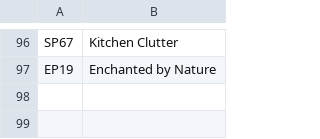
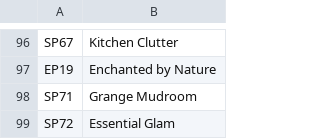
Before and after one commit to WrenSwift/SimsSwitcher, a CSV file: inc/packsDil.csv, drawn as a sheet; only a part is shown, gaps mark what is left out; the diff names each change by its address in the sheet, - before the commit and + after, or states it on an @@ line.

Commit message:
Updated packs csv

```diff
--- a/inc/packsDil.csv
+++ b/inc/packsDil.csv
+row 98: SP71 | Grange Mudroom
+row 99: SP72 | Essential Glam
```
